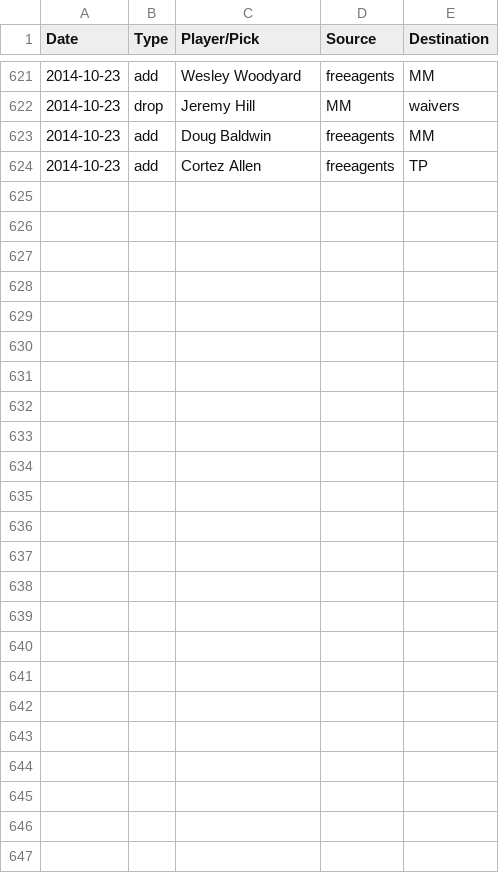
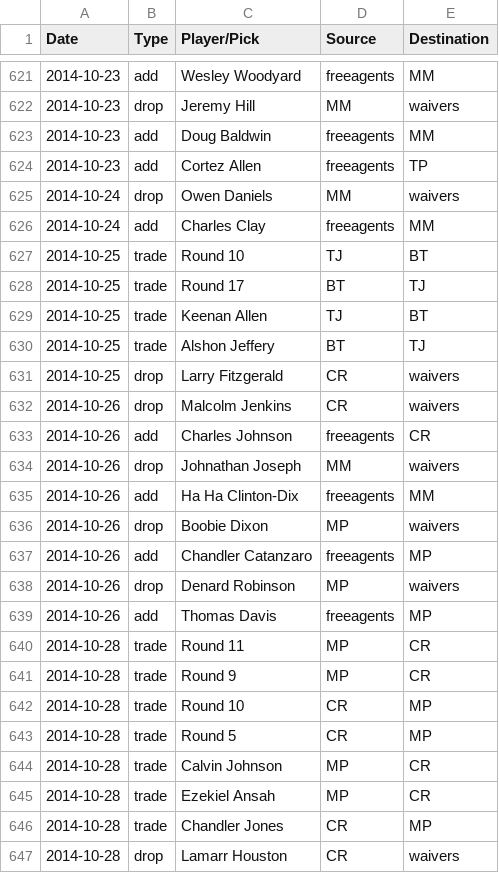
Before and after one commit to fflegacy/fflegacy, a CSV file: seasons/2014/transactions.csv, drawn as a sheet; only a part is shown, gaps mark what is left out.

Commit message:
update transactions

```diff
--- a/seasons/2014/transactions.csv
+++ b/seasons/2014/transactions.csv
@@ -624 +624,24 @@ Date,Type,Player/Pick,Source,Destination
 2014-10-23,add,Cortez Allen,freeagents,TP
+2014-10-24,drop,Owen Daniels,MM,waivers
+2014-10-24,add,Charles Clay,freeagents,MM
+2014-10-25,trade,Round 10,TJ,BT
+2014-10-25,trade,Round 17,BT,TJ
+2014-10-25,trade,Keenan Allen,TJ,BT
+2014-10-25,trade,Alshon Jeffery,BT,TJ
+2014-10-25,drop,Larry Fitzgerald,CR,waivers
+2014-10-26,drop,Malcolm Jenkins,CR,waivers
+2014-10-26,add,Charles Johnson,freeagents,CR
+2014-10-26,drop,Johnathan Joseph,MM,waivers
+2014-10-26,add,Ha Ha Clinton-Dix,freeagents,MM
+2014-10-26,drop,Boobie Dixon,MP,waivers
+2014-10-26,add,Chandler Catanzaro,freeagents,MP
+2014-10-26,drop,Denard Robinson,MP,waivers
+2014-10-26,add,Thomas Davis,freeagents,MP
+2014-10-28,trade,Round 11,MP,CR
+2014-10-28,trade,Round 9,MP,CR
+2014-10-28,trade,Round 10,CR,MP
+2014-10-28,trade,Round 5,CR,MP
+2014-10-28,trade,Calvin Johnson,MP,CR
+2014-10-28,trade,Ezekiel Ansah,MP,CR
+2014-10-28,trade,Chandler Jones,CR,MP
+2014-10-28,drop,Lamarr Houston,CR,waivers
```
Also changed, not shown: 1 other file.
